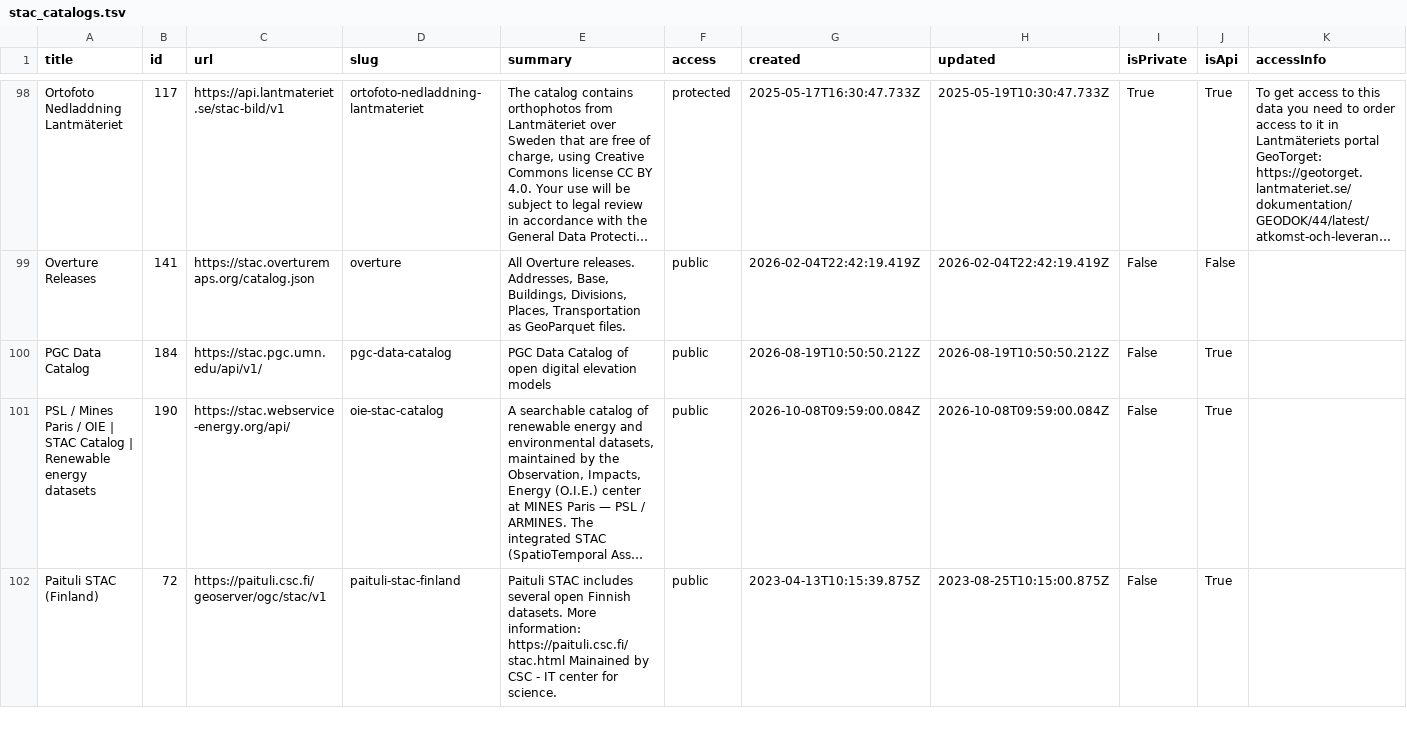
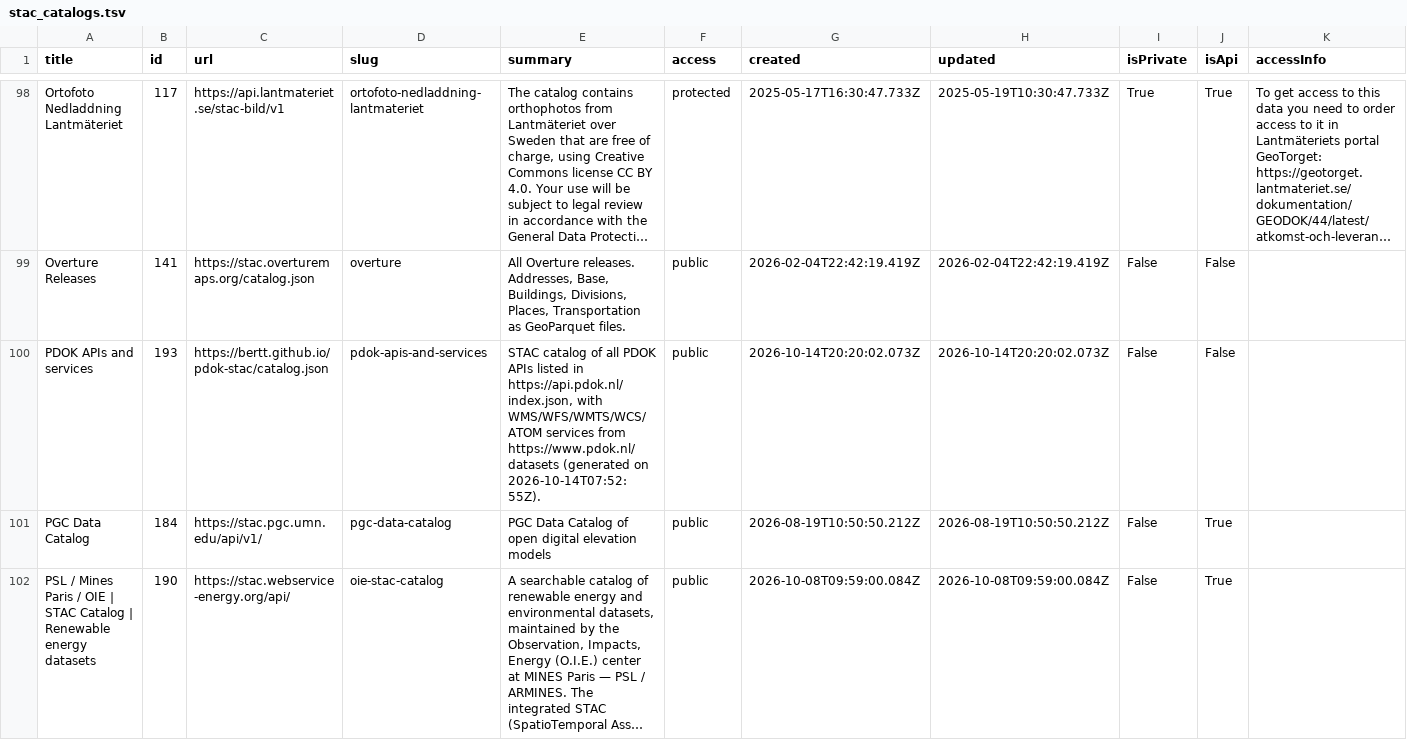
Before and after one commit to opengeos/stac-index-catalogs, a TSV file: stac_catalogs.tsv, drawn as a sheet; only a part is shown, gaps mark what is left out; the shorter side is filled out with more unchanged rows; long unchanged cells end in …; the diff names each change by its address in the sheet, - before the commit and + after, or states it on an @@ line.

```diff
--- a/stac_catalogs.tsv
+++ b/stac_catalogs.tsv
+row 100: PDOK APIs and services | 193 | https://bertt.github.io/pdok-stac/catalog.json | pdok-apis-and-services | STAC catalog of all PDOK APIs listed in https://api.pdok.nl/index.json, with WMS/WFS/WMTS/WCS/ATOM services from https://www.pdok.nl/datasets (generated on 2026-10-14T07:52:55Z). | public | 2026-10-14T20:20:02.073Z | 2026-10-14T20:20:02.073Z | False | False
```
Also changed, not shown: 1 other file.
